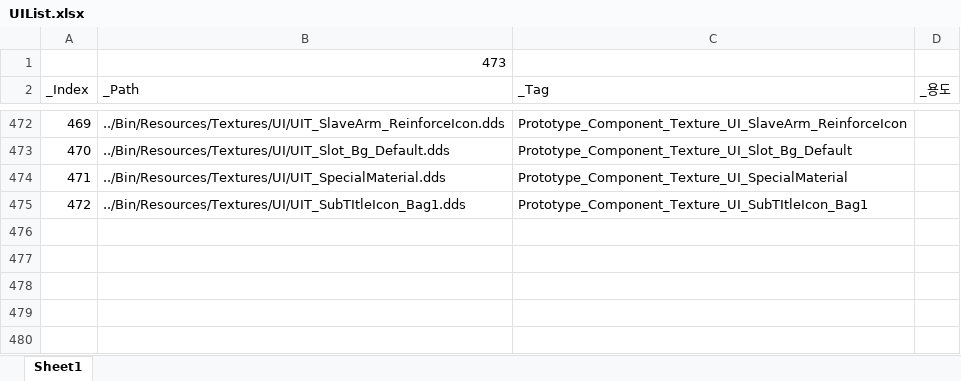
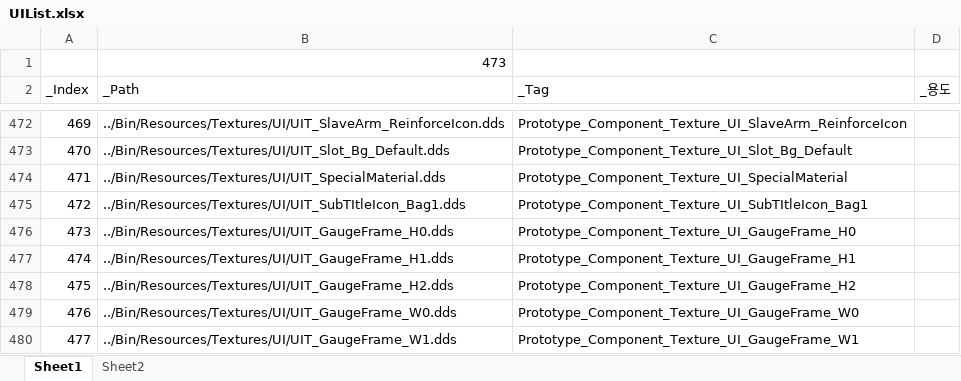
Before and after one commit to rlatjddyd92/Dx11_LiesOfP, an Excel workbook: Framework_DX11/Tools/Bin/Resources/Textures/UI/UIList.xlsx, sheet Sheet1, drawn as a sheet; only a part is shown, gaps mark what is left out; values as stored, in another font and other column widths than the file's, no borders; the diff names each change by its address in the sheet, - before the commit and + after, or states it on an @@ line.

```diff
--- a/Framework_DX11/Tools/Bin/Resources/Textures/UI/UIList.xlsx (sheet Sheet1)
+++ b/Framework_DX11/Tools/Bin/Resources/Textures/UI/UIList.xlsx (sheet Sheet1)
+sheet tab: Sheet2
+row 476: 473 | ../Bin/Resources/Textures/UI/UIT_GaugeFrame_H0.dds | Prototype_Component_Texture_UI_GaugeFrame_H0
+row 477: 474 | ../Bin/Resources/Textures/UI/UIT_GaugeFrame_H1.dds | Prototype_Component_Texture_UI_GaugeFrame_H1
+row 478: 475 | ../Bin/Resources/Textures/UI/UIT_GaugeFrame_H2.dds | Prototype_Component_Texture_UI_GaugeFrame_H2
+row 479: 476 | ../Bin/Resources/Textures/UI/UIT_GaugeFrame_W0.dds | Prototype_Component_Texture_UI_GaugeFrame_W0
+row 480: 477 | ../Bin/Resources/Textures/UI/UIT_GaugeFrame_W1.dds | Prototype_Component_Texture_UI_GaugeFrame_W1
```
Also changed, not shown: Framework_DX11/Tools/Bin/DataFiles/UIPartSpec.xlsx, 34 other files.
